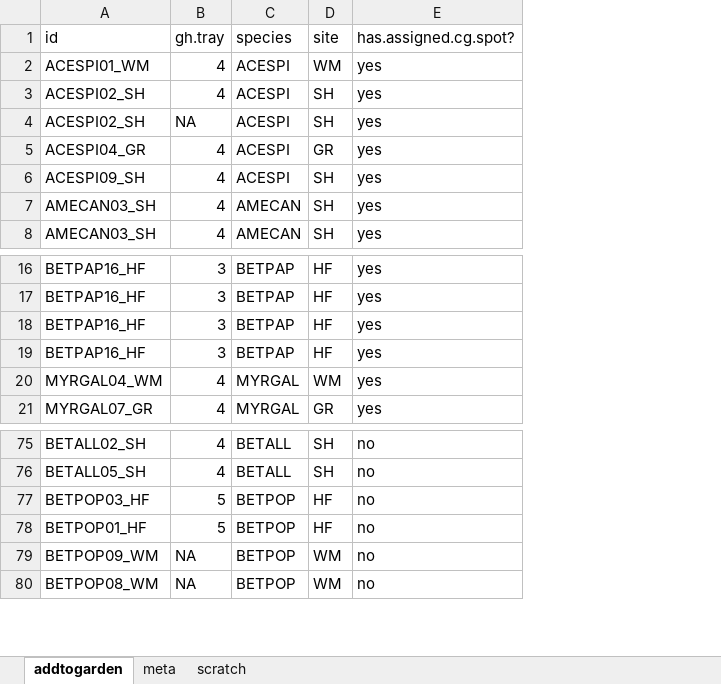
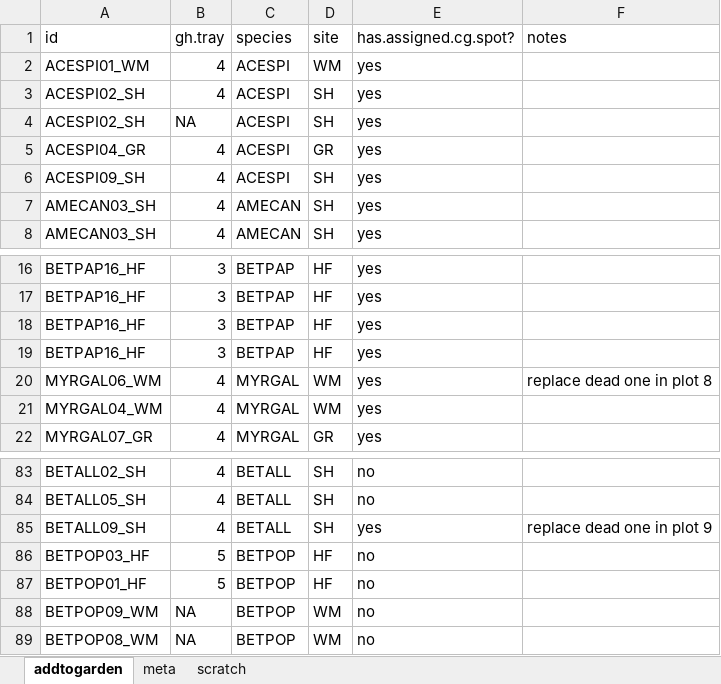
Before and after one commit to lizzieinvancouver/wildhellgarden, an Excel workbook: Planning/planning_2017/data/treegarden_2017add.xlsx, sheet addtogarden, drawn as a sheet; only a part is shown, gaps mark what is left out; values as stored, in another font and other column widths than the file's, no borders; the diff covers the shown part only; the diff names each change by its address in the sheet, - before the commit and + after, or states it on an @@ line.

```diff
--- a/Planning/planning_2017/data/treegarden_2017add.xlsx (sheet addtogarden)
+++ b/Planning/planning_2017/data/treegarden_2017add.xlsx (sheet addtogarden)
+column F (notes), empty
+row 20: MYRGAL06_WM | 4 | MYRGAL | WM | yes | replace dead one in plot 8
+row 85: BETALL09_SH | 4 | BETALL | SH | yes | replace dead one in plot 9
```
Also changed, not shown: 15 added rows elsewhere in this sheet, sheet meta, 3 other files.
